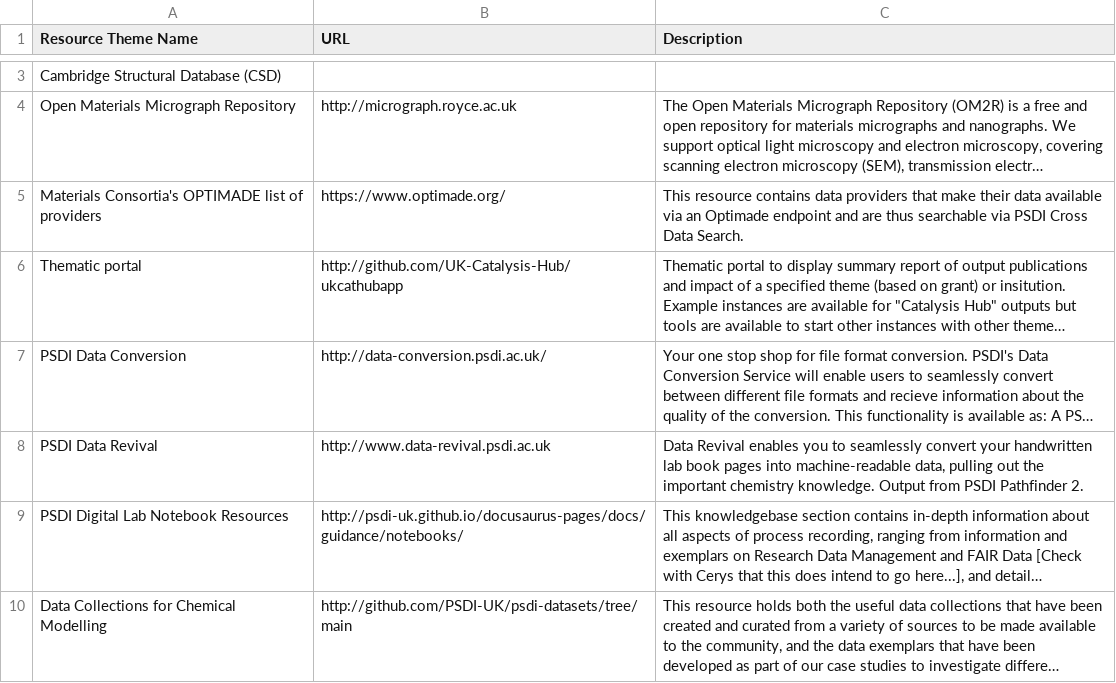
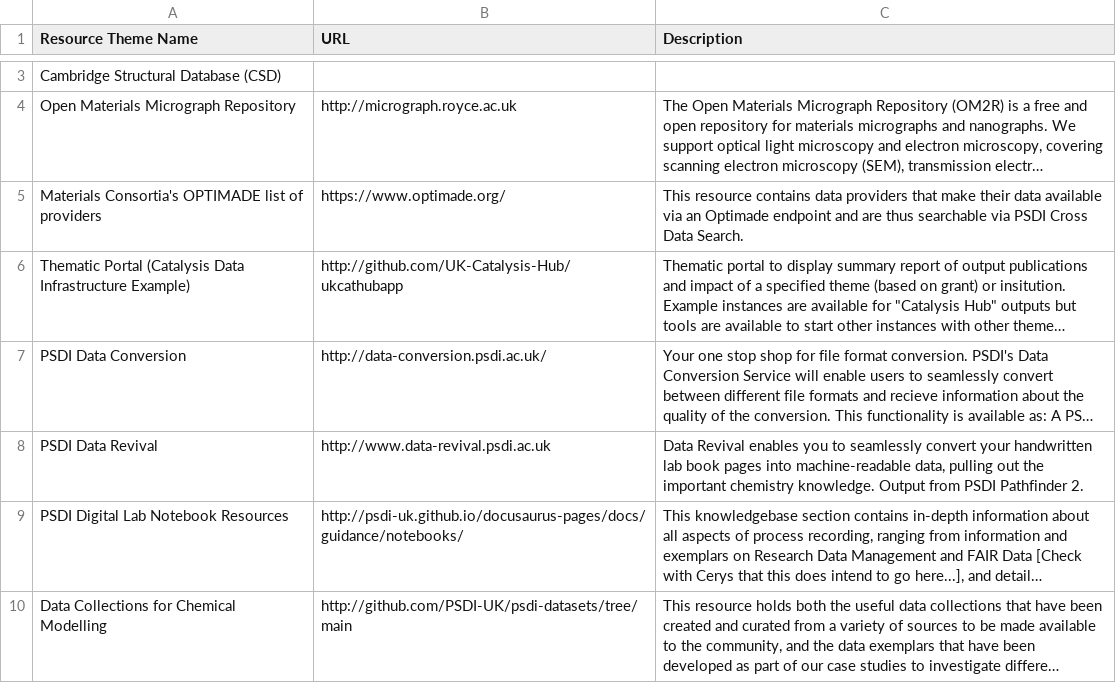
Before and after one commit to PSDI-UK/metadata, a CSV file: resource-catalogue/processed/resources_themes_from_dcat.csv, drawn as a sheet; only a part is shown, gaps mark what is left out; long unchanged cells end in …; the diff covers the shown part only; the diff names each change by its address in the sheet, - before the commit and + after, or states it on an @@ line.

Commit message:
tidied up resource themes and names

```diff
--- a/resource-catalogue/processed/resources_themes_from_dcat.csv
+++ b/resource-catalogue/processed/resources_themes_from_dcat.csv
-A6 (Resource Theme Name): Thematic portal
+A6 (Resource Theme Name): Thematic Portal (Catalysis Data Infrastructure Example)
```
Also changed, not shown: 1 added row, 2 removed rows and 1 edited cell elsewhere in this file, resource-catalogue/processed/resources_from_dcat.csv.
